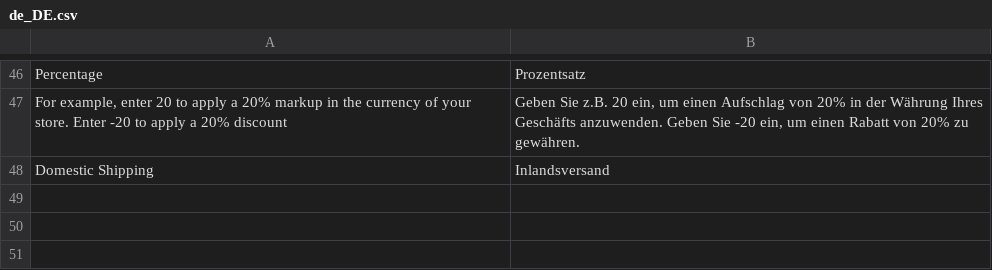
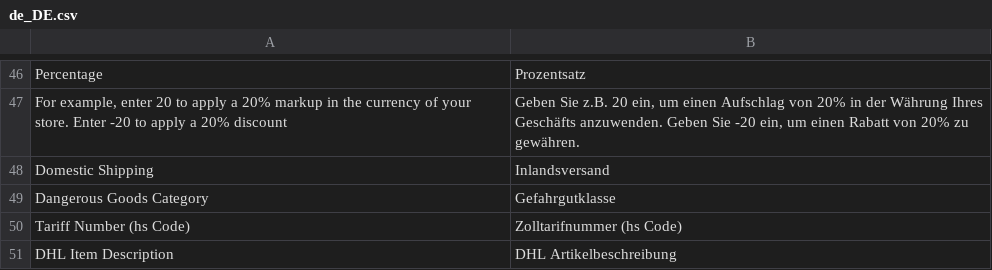
Before and after one commit to netresearch/dhl-module-shipping-core, a CSV file: i18n/de_DE.csv, drawn as a sheet; only a part is shown, gaps mark what is left out; the diff names each change by its address in the sheet, - before the commit and + after, or states it on an @@ line.

```diff
--- a/i18n/de_DE.csv
+++ b/i18n/de_DE.csv
+row 49: Dangerous Goods Category | Gefahrgutklasse
+row 50: Tariff Number (hs Code) | Zolltarifnummer (hs Code)
+row 51: DHL Item Description | DHL Artikelbeschreibung
```
Also changed, not shown: i18n/en_US.csv, 1 other file.
